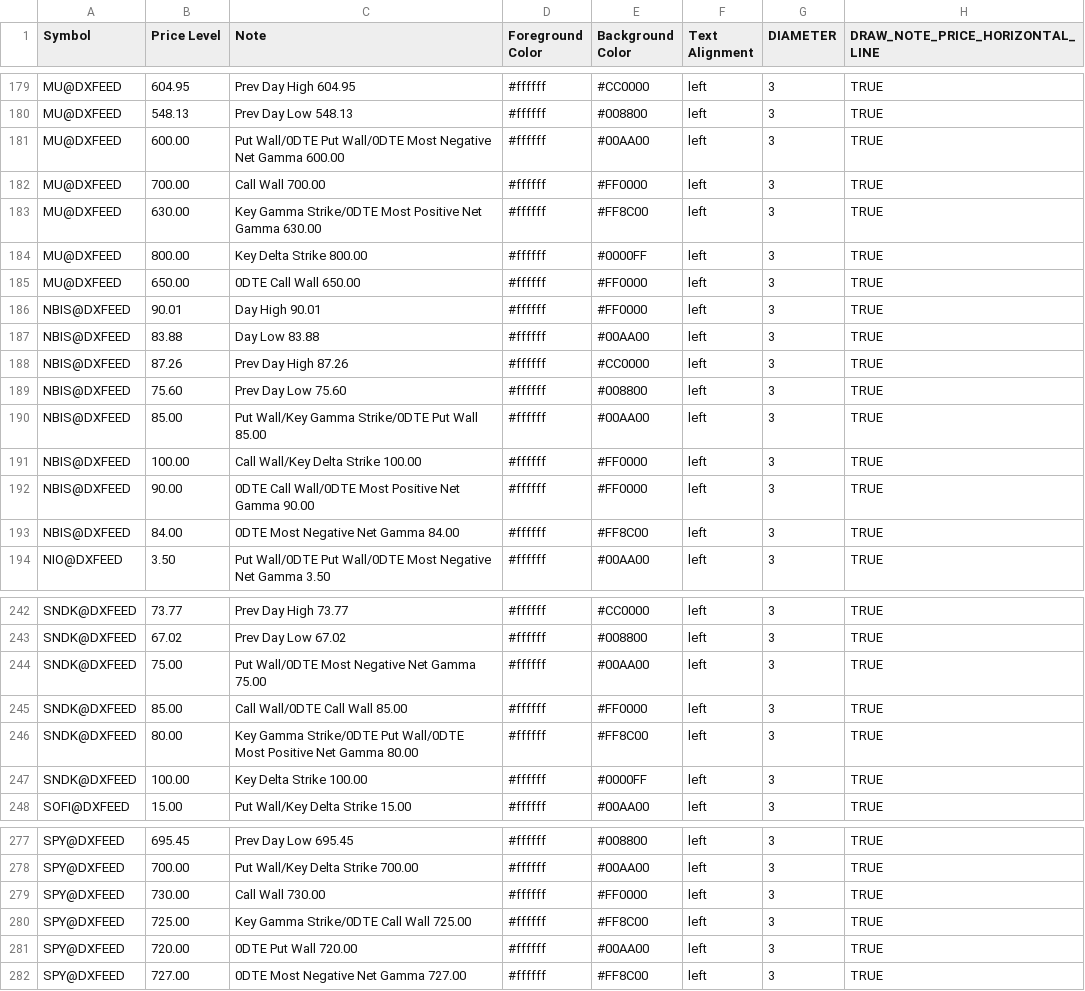
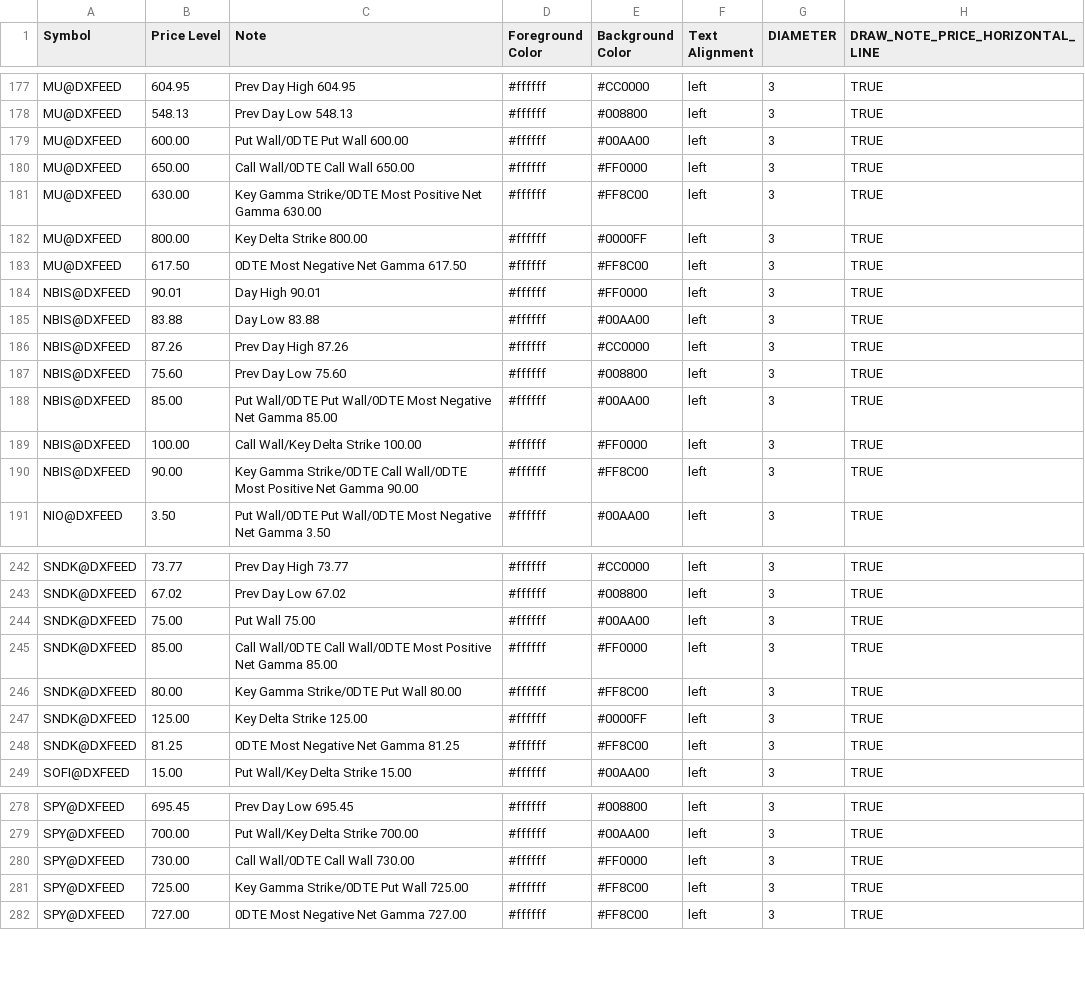
Before and after one commit to marciogmorales/toolbox, a CSV file: bookmap_notes.csv, drawn as a sheet; only a part is shown, gaps mark what is left out; the diff covers the shown part only.

Commit message:
chore: update bookmap notes (2026-11-27T16:01:17.226Z)

```diff
--- a/bookmap_notes.csv
+++ b/bookmap_notes.csv
@@ -180,7 +178,7 @@ MU@DXFEED,604.95,Prev Day High 604.95,#ffffff,#CC0000,left,3,TRUE
 MU@DXFEED,548.13,Prev Day Low 548.13,#ffffff,#008800,left,3,TRUE
-MU@DXFEED,600.00,Put Wall/0DTE Put Wall/0DTE Most Negative Net Gamma 600.00,#ffffff,#00AA00,left,3,TRUE
-MU@DXFEED,700.00,Call Wall 700.00,#ffffff,#FF0000,left,3,TRUE
+MU@DXFEED,600.00,Put Wall/0DTE Put Wall 600.00,#ffffff,#00AA00,left,3,TRUE
+MU@DXFEED,650.00,Call Wall/0DTE Call Wall 650.00,#ffffff,#FF0000,left,3,TRUE
 MU@DXFEED,630.00,Key Gamma Strike/0DTE Most Positive Net Gamma 630.00,#ffffff,#FF8C00,left,3,TRUE
 MU@DXFEED,800.00,Key Delta Strike 800.00,#ffffff,#0000FF,left,3,TRUE
-MU@DXFEED,650.00,0DTE Call Wall 650.00,#ffffff,#FF0000,left,3,TRUE
+MU@DXFEED,617.50,0DTE Most Negative Net Gamma 617.50,#ffffff,#FF8C00,left,3,TRUE
 NBIS@DXFEED,90.01,Day High 90.01,#ffffff,#FF0000,left,3,TRUE
@@ -189,6 +187,5 @@ NBIS@DXFEED,87.26,Prev Day High 87.26,#ffffff,#CC0000,left,3,TRUE
 NBIS@DXFEED,75.60,Prev Day Low 75.60,#ffffff,#008800,left,3,TRUE
-NBIS@DXFEED,85.00,Put Wall/Key Gamma Strike/0DTE Put Wall 85.00,#ffffff,#00AA00,left,3,TRUE
+NBIS@DXFEED,85.00,Put Wall/0DTE Put Wall/0DTE Most Negative Net Gamma 85.00,#ffffff,#00AA00,left,3,TRUE
 NBIS@DXFEED,100.00,Call Wall/Key Delta Strike 100.00,#ffffff,#FF0000,left,3,TRUE
-NBIS@DXFEED,90.00,0DTE Call Wall/0DTE Most Positive Net Gamma 90.00,#ffffff,#FF0000,left,3,TRUE
-NBIS@DXFEED,84.00,0DTE Most Negative Net Gamma 84.00,#ffffff,#FF8C00,left,3,TRUE
+NBIS@DXFEED,90.00,Key Gamma Strike/0DTE Call Wall/0DTE Most Positive Net Gamma 90.00,#ffffff,#FF8C00,left,3,TRUE
 NIO@DXFEED,3.50,Put Wall/0DTE Put Wall/0DTE Most Negative Net Gamma 3.50,#ffffff,#00AA00,left,3,TRUE
@@ -243,6 +243,7 @@ SNDK@DXFEED,73.77,Prev Day High 73.77,#ffffff,#CC0000,left,3,TRUE
 SNDK@DXFEED,67.02,Prev Day Low 67.02,#ffffff,#008800,left,3,TRUE
-SNDK@DXFEED,75.00,Put Wall/0DTE Most Negative Net Gamma 75.00,#ffffff,#00AA00,left,3,TRUE
-SNDK@DXFEED,85.00,Call Wall/0DTE Call Wall 85.00,#ffffff,#FF0000,left,3,TRUE
-SNDK@DXFEED,80.00,Key Gamma Strike/0DTE Put Wall/0DTE Most Positive Net Gamma 80.00,#ffffff,#FF8C00,left,3,TRUE
-SNDK@DXFEED,100.00,Key Delta Strike 100.00,#ffffff,#0000FF,left,3,TRUE
+SNDK@DXFEED,75.00,Put Wall 75.00,#ffffff,#00AA00,left,3,TRUE
+SNDK@DXFEED,85.00,Call Wall/0DTE Call Wall/0DTE Most Positive Net Gamma 85.00,#ffffff,#FF0000,left,3,TRUE
+SNDK@DXFEED,80.00,Key Gamma Strike/0DTE Put Wall 80.00,#ffffff,#FF8C00,left,3,TRUE
+SNDK@DXFEED,125.00,Key Delta Strike 125.00,#ffffff,#0000FF,left,3,TRUE
+SNDK@DXFEED,81.25,0DTE Most Negative Net Gamma 81.25,#ffffff,#FF8C00,left,3,TRUE
 SOFI@DXFEED,15.00,Put Wall/Key Delta Strike 15.00,#ffffff,#00AA00,left,3,TRUE
@@ -278,5 +279,4 @@ SPY@DXFEED,695.45,Prev Day Low 695.45,#ffffff,#008800,left,3,TRUE
 SPY@DXFEED,700.00,Put Wall/Key Delta Strike 700.00,#ffffff,#00AA00,left,3,TRUE
-SPY@DXFEED,730.00,Call Wall 730.00,#ffffff,#FF0000,left,3,TRUE
-SPY@DXFEED,725.00,Key Gamma Strike/0DTE Call Wall 725.00,#ffffff,#FF8C00,left,3,TRUE
-SPY@DXFEED,720.00,0DTE Put Wall 720.00,#ffffff,#00AA00,left,3,TRUE
+SPY@DXFEED,730.00,Call Wall/0DTE Call Wall 730.00,#ffffff,#FF0000,left,3,TRUE
+SPY@DXFEED,725.00,Key Gamma Strike/0DTE Put Wall 725.00,#ffffff,#FF8C00,left,3,TRUE
 SPY@DXFEED,727.00,0DTE Most Negative Net Gamma 727.00,#ffffff,#FF8C00,left,3,TRUE
```
Also changed, not shown: 5 added rows, 4 removed rows and 28 edited cells elsewhere in this file.
